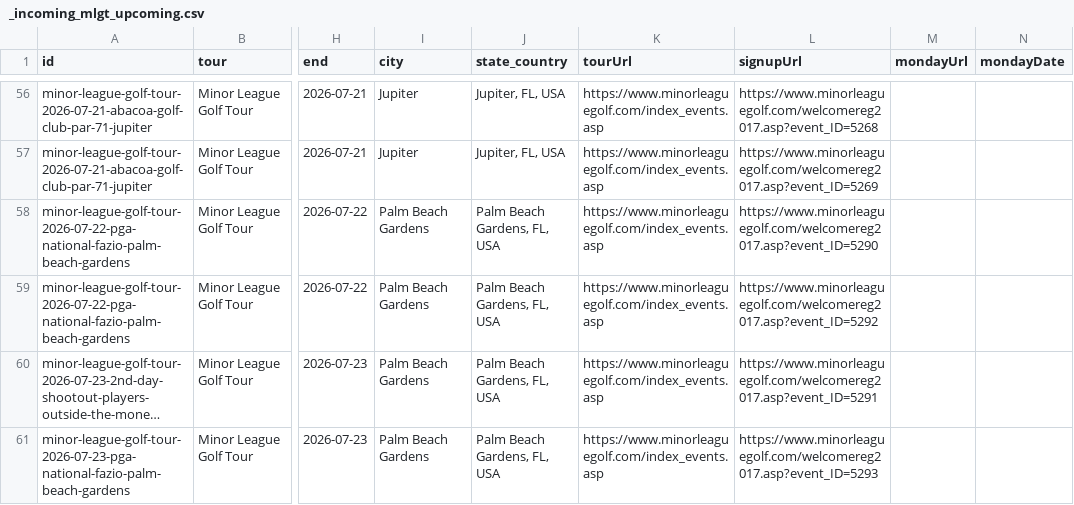
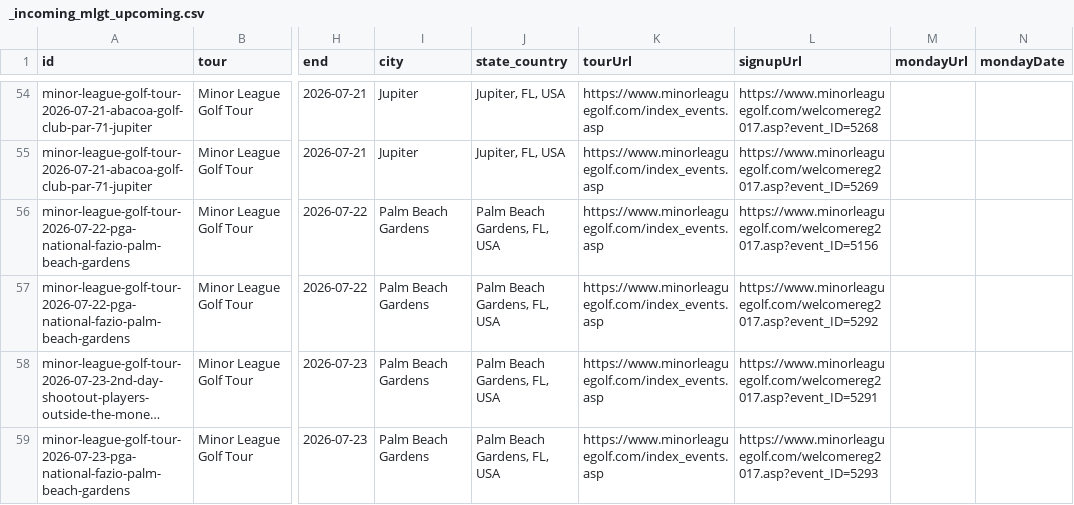
Before and after one commit to pbh007/propath-data, a CSV file: data/_incoming_mlgt_upcoming.csv, drawn as a sheet; only a part is shown, gaps mark what is left out; long unchanged cells end in …; addresses are those after the commit; the diff covers the shown part only; the diff names each change by its address in the sheet, - before the commit and + after, or states it on an @@ line.

```diff
--- a/data/_incoming_mlgt_upcoming.csv
+++ b/data/_incoming_mlgt_upcoming.csv
-L56 (signupUrl): https://www.minorleaguegolf.com/welcomereg2017.asp?event_ID=5290
+L56 (signupUrl): https://www.minorleaguegolf.com/welcomereg2017.asp?event_ID=5156
```
Also changed, not shown: 6 removed rows and 3 edited cells elsewhere in this file, data/ProPath-MiniTour2026-MasterEvents.csv.
